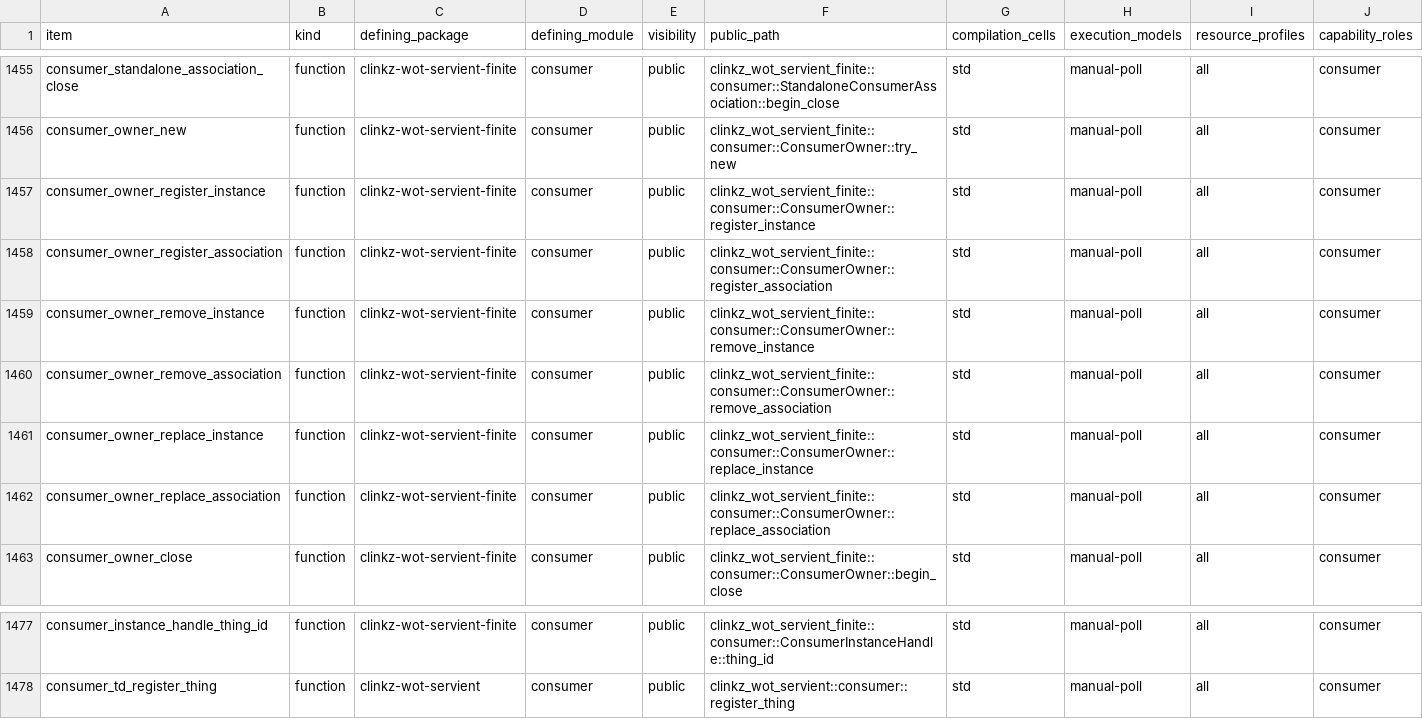
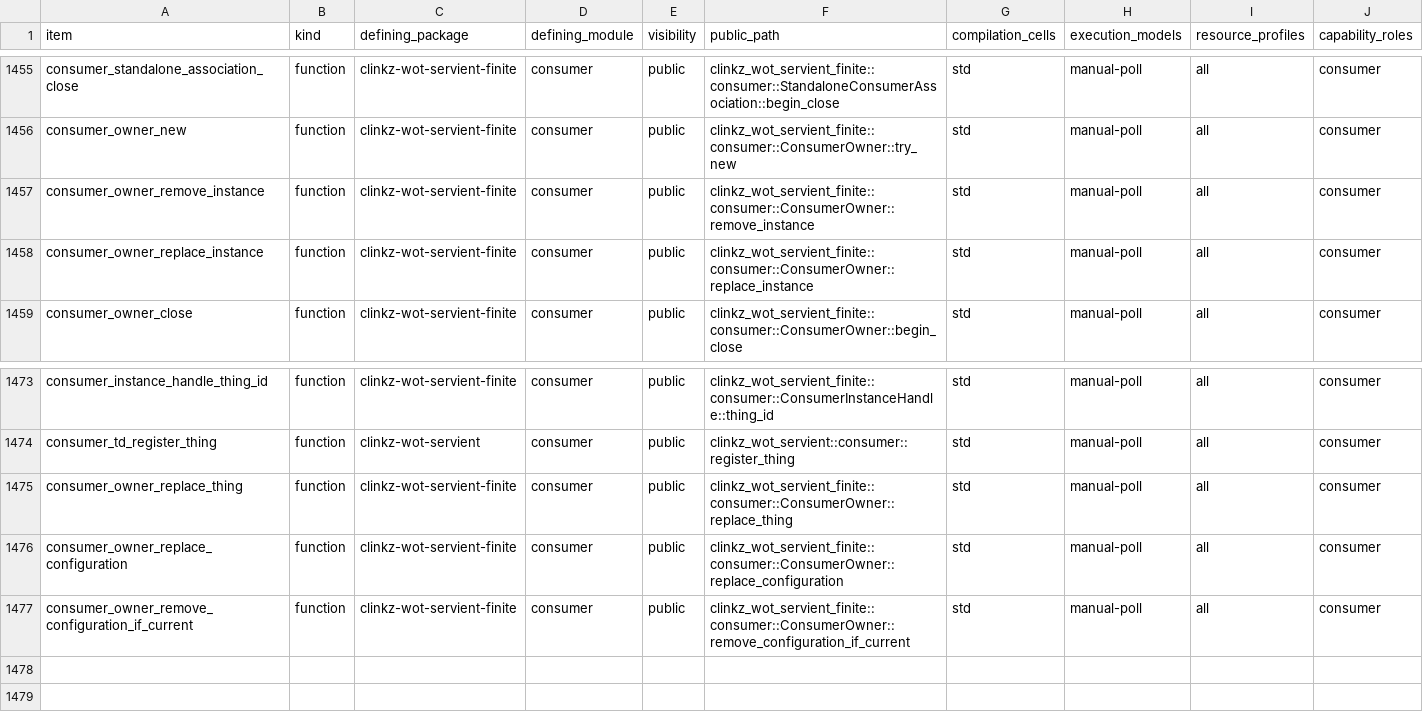
Before and after one commit to yushun1990/clinkz-wot, a CSV file: docs/api-ownership.csv, drawn as a sheet; only a part is shown, gaps mark what is left out; removed rows and columns are numbered as before the commit, all else as after; rows hold the shown columns only; the diff names each change by its address in the sheet, - before the commit and + after, or states it on an @@ line.

Commit message:
refactor(consumer)!: bound managed lifecycle with funded AVL nodes
Use owner-local AVL maps for TD IDs and named configurations. Prepay bounded search/rotation paths and fixed node backing before commit, detach removed payloads for disposal outside borrows, and remove sorted arrays, global shifts and numeric indexing.

Generate managed authority and replacement generations internally. Recycle funded slot tickets without searching or allocating on removal. Remove caller-slot and unnamed adoption APIs while preserving standalone composition and optional original-snapshot conditions.

Exercise mixed public lifecycle workloads with fixed credits, model-check AVL invariants, sweep acquisition refusals, and retain real HTTP cleanup/results through repeated removal/recreation. Migrate affected API and architecture contracts without changing acceptance gates.

```diff
--- a/docs/api-ownership.csv
+++ b/docs/api-ownership.csv
-row 1457: consumer_owner_register_instance | function | clinkz-wot-servient-finite | consumer | public | clinkz_wot_servient_finite::consumer::ConsumerOwner::register_instance | std | manual-poll | all | consumer
-row 1458: consumer_owner_register_association | function | clinkz-wot-servient-finite | consumer | public | clinkz_wot_servient_finite::consumer::ConsumerOwner::register_association | std | manual-poll | all | consumer
-row 1460: consumer_owner_remove_association | function | clinkz-wot-servient-finite | consumer | public | clinkz_wot_servient_finite::consumer::ConsumerOwner::remove_association | std | manual-poll | all | consumer
-row 1462: consumer_owner_replace_association | function | clinkz-wot-servient-finite | consumer | public | clinkz_wot_servient_finite::consumer::ConsumerOwner::replace_association | std | manual-poll | all | consumer
+row 1475: consumer_owner_replace_thing | function | clinkz-wot-servient-finite | consumer | public | clinkz_wot_servient_finite::consumer::ConsumerOwner::replace_thing | std | manual-poll | all | consumer
+row 1476: consumer_owner_replace_configuration | function | clinkz-wot-servient-finite | consumer | public | clinkz_wot_servient_finite::consumer::ConsumerOwner::replace_configuration | std | manual-poll | all | consumer
+row 1477: consumer_owner_remove_configuration_if_current | function | clinkz-wot-servient-finite | consumer | public | clinkz_wot_servient_finite::consumer::ConsumerOwner::remove_configuration_if_current | std | manual-poll | all | consumer
```
Also changed, not shown: 14 other files.
